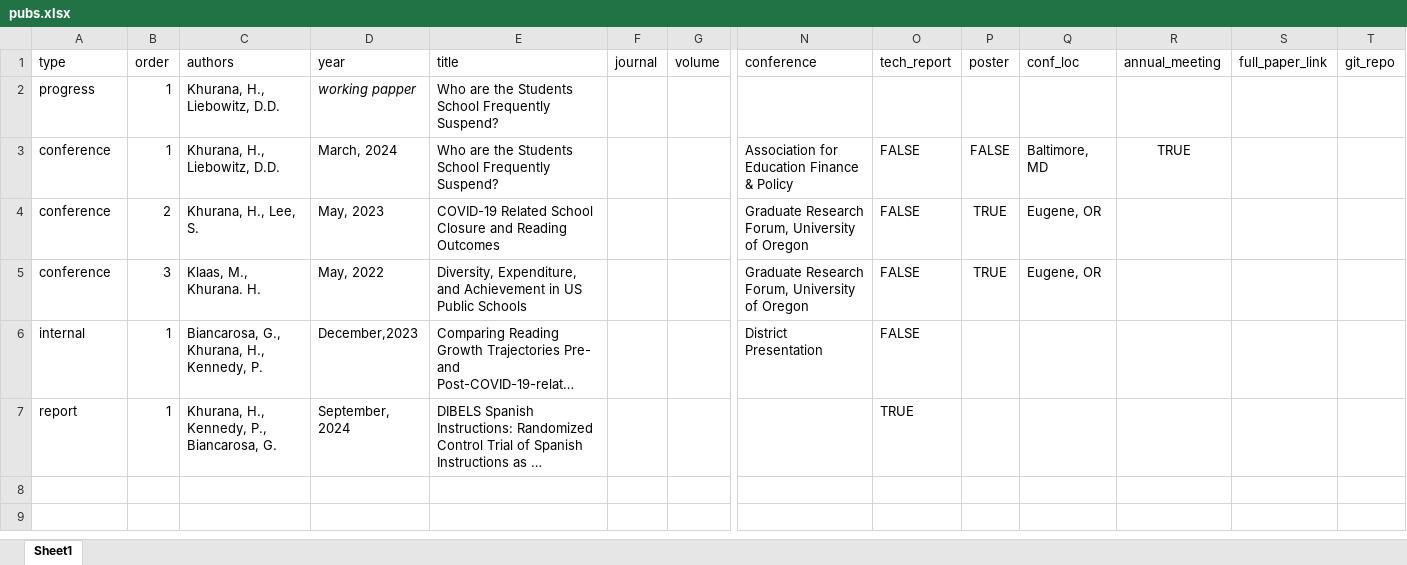
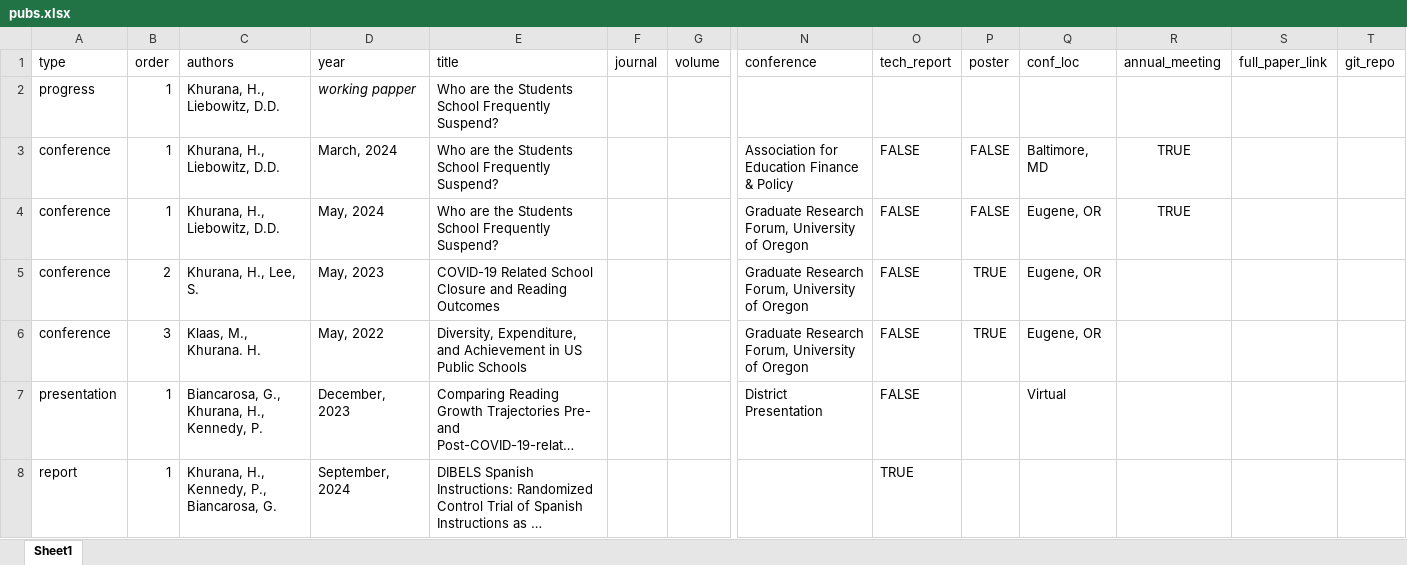
Before and after one commit to havishak/Curiosity-driven-data-projects, an Excel workbook: khurana_cv/data/pubs.xlsx, sheet Sheet1, drawn as a sheet; only a part is shown, gaps mark what is left out; long unchanged cells end in …; values as stored, in another font and other column widths than the file's, no borders; addresses are those after the commit; rows hold the shown columns only; the diff names each change by its address in the sheet, - before the commit and + after, or states it on an @@ line.

```diff
--- a/khurana_cv/data/pubs.xlsx (sheet Sheet1)
+++ b/khurana_cv/data/pubs.xlsx (sheet Sheet1)
+row 4: conference | 1 | Khurana, H., Liebowitz, D.D. | May, 2024 | Who are the Students School Frequently Suspend? |  |  | Graduate Research Forum, University of Oregon | FALSE | FALSE | Eugene, OR | TRUE
-A7 (type): internal
+A7 (type): presentation
-D7 (year): December,2023
+D7 (year): December, 2023
-Q7 (conf_loc): (empty)
+Q7 (conf_loc): Virtual
```
Also changed, not shown: khurana_cv/data/courses_taught.xlsx, khurana_cv/data/cv_entries.xlsx, 17 other files.
